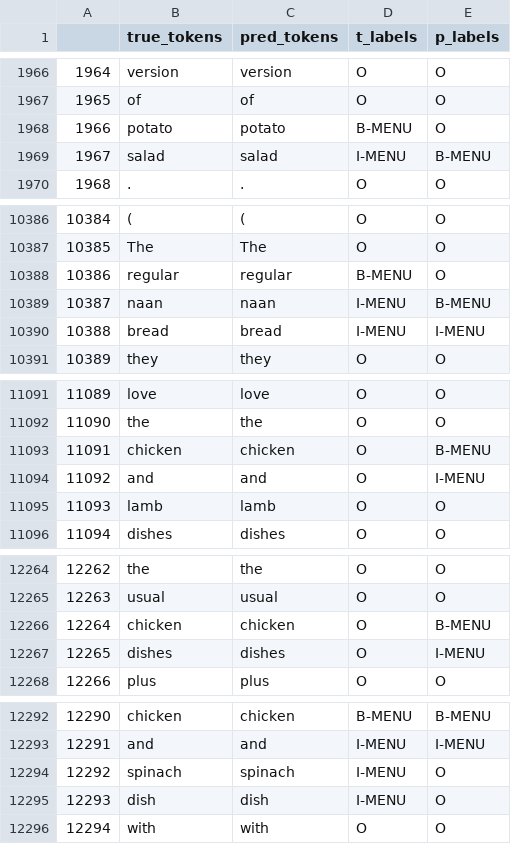
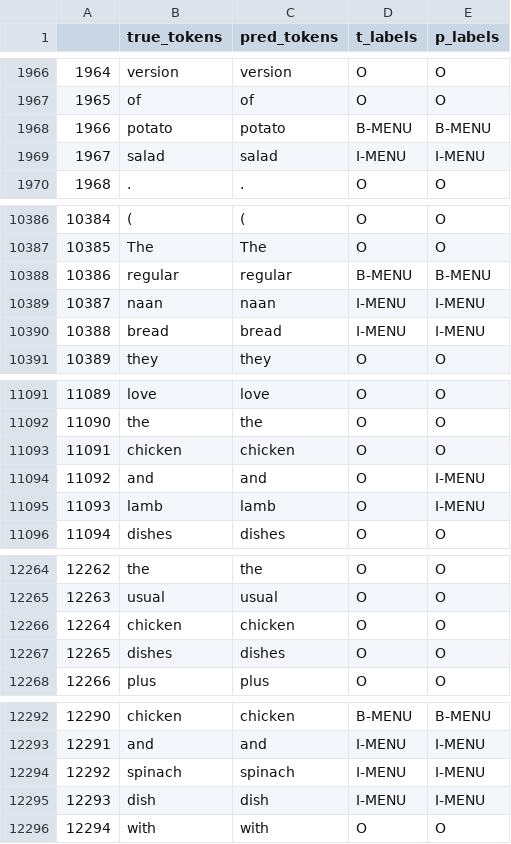
Before and after one commit to geo47/MenuNER, a CSV file: inference.csv, drawn as a sheet; only a part is shown, gaps mark what is left out; the diff covers the shown part only.

```diff
--- a/inference.csv
+++ b/inference.csv
@@ -1967,4 +1967,4 @@
 1965,of,of,O,O
-1966,potato,potato,B-MENU,O
-1967,salad,salad,I-MENU,B-MENU
+1966,potato,potato,B-MENU,B-MENU
+1967,salad,salad,I-MENU,I-MENU
 1968,.,.,O,O
@@ -10387,4 +10387,4 @@
 10385,The,The,O,O
-10386,regular,regular,B-MENU,O
-10387,naan,naan,I-MENU,B-MENU
+10386,regular,regular,B-MENU,B-MENU
+10387,naan,naan,I-MENU,I-MENU
 10388,bread,bread,I-MENU,I-MENU
@@ -11092,5 +11092,5 @@
 11090,the,the,O,O
-11091,chicken,chicken,O,B-MENU
+11091,chicken,chicken,O,O
 11092,and,and,O,I-MENU
-11093,lamb,lamb,O,O
+11093,lamb,lamb,O,I-MENU
 11094,dishes,dishes,O,O
@@ -12265,4 +12265,4 @@
 12263,usual,usual,O,O
-12264,chicken,chicken,O,B-MENU
-12265,dishes,dishes,O,I-MENU
+12264,chicken,chicken,O,O
+12265,dishes,dishes,O,O
 12266,plus,plus,O,O
@@ -12293,4 +12293,4 @@
 12291,and,and,I-MENU,I-MENU
-12292,spinach,spinach,I-MENU,O
-12293,dish,dish,I-MENU,O
+12292,spinach,spinach,I-MENU,I-MENU
+12293,dish,dish,I-MENU,I-MENU
 12294,with,with,O,O
```
Also changed, not shown: 180 edited cells elsewhere in this file, 2 other files.
